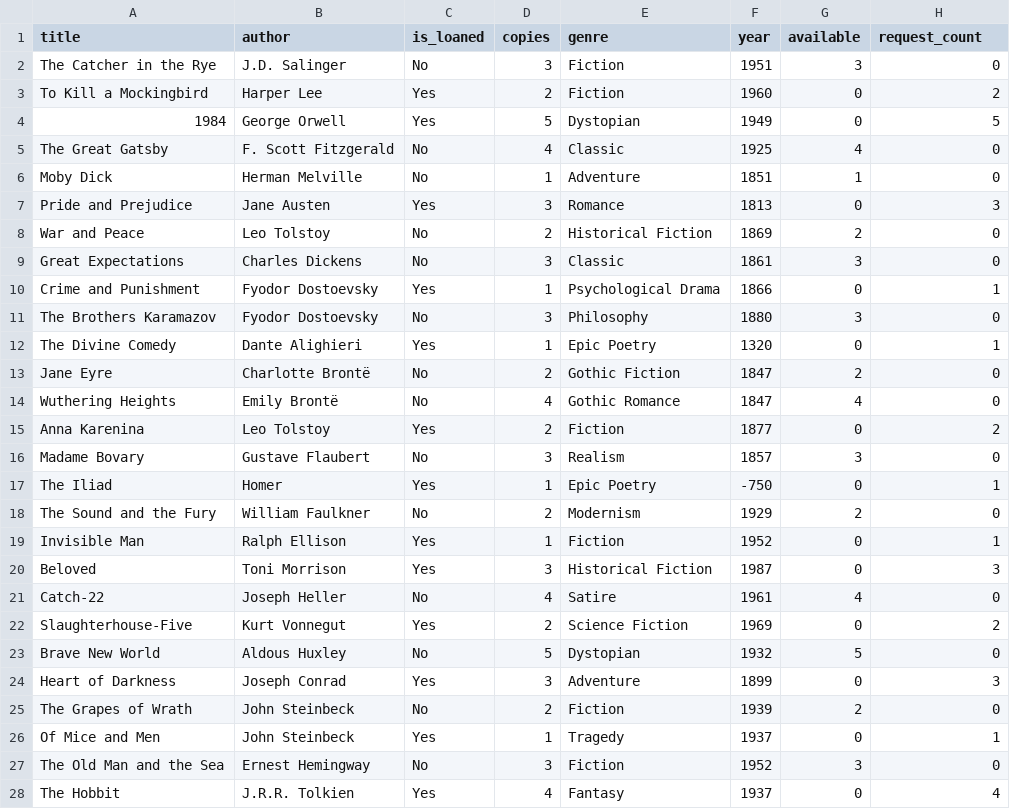
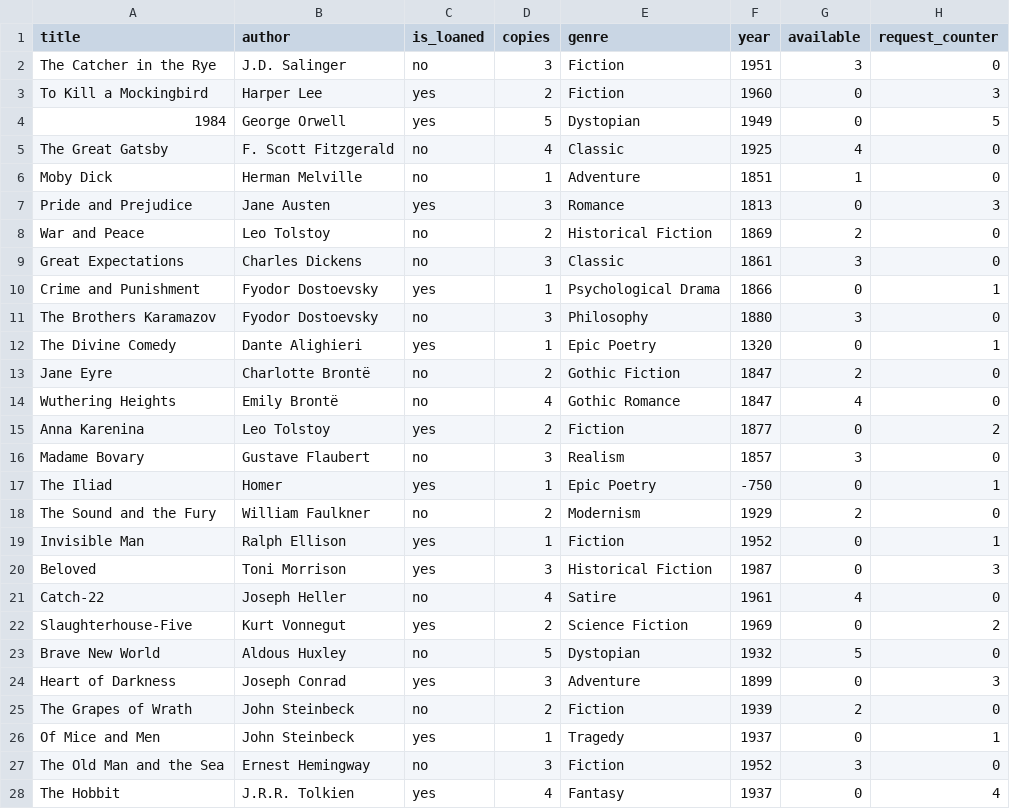
Before and after one commit to jesseb1024/Library-System, a CSV file: files/books.csv, drawn as a sheet; only a part is shown; the diff covers the shown part only.

```diff
--- a/files/books.csv
+++ b/files/books.csv
@@ -1,28 +1,28 @@
-title,author,is_loaned,copies,genre,year,available,request_count
-The Catcher in the Rye,J.D. Salinger,No,3,Fiction,1951,3,0
-To Kill a Mockingbird,Harper Lee,Yes,2,Fiction,1960,0,2
-1984,George Orwell,Yes,5,Dystopian,1949,0,5
-The Great Gatsby,F. Scott Fitzgerald,No,4,Classic,1925,4,0
-Moby Dick,Herman Melville,No,1,Adventure,1851,1,0
-Pride and Prejudice,Jane Austen,Yes,3,Romance,1813,0,3
-War and Peace,Leo Tolstoy,No,2,Historical Fiction,1869,2,0
-Great Expectations,Charles Dickens,No,3,Classic,1861,3,0
-Crime and Punishment,Fyodor Dostoevsky,Yes,1,Psychological Drama,1866,0,1
-The Brothers Karamazov,Fyodor Dostoevsky,No,3,Philosophy,1880,3,0
-The Divine Comedy,Dante Alighieri,Yes,1,Epic Poetry,1320,0,1
-Jane Eyre,Charlotte Brontë,No,2,Gothic Fiction,1847,2,0
-Wuthering Heights,Emily Brontë,No,4,Gothic Romance,1847,4,0
-Anna Karenina,Leo Tolstoy,Yes,2,Fiction,1877,0,2
-Madame Bovary,Gustave Flaubert,No,3,Realism,1857,3,0
-The Iliad,Homer,Yes,1,Epic Poetry,-750,0,1
-The Sound and the Fury,William Faulkner,No,2,Modernism,1929,2,0
-Invisible Man,Ralph Ellison,Yes,1,Fiction,1952,0,1
-Beloved,Toni Morrison,Yes,3,Historical Fiction,1987,0,3
-Catch-22,Joseph Heller,No,4,Satire,1961,4,0
-Slaughterhouse-Five,Kurt Vonnegut,Yes,2,Science Fiction,1969,0,2
-Brave New World,Aldous Huxley,No,5,Dystopian,1932,5,0
-Heart of Darkness,Joseph Conrad,Yes,3,Adventure,1899,0,3
-The Grapes of Wrath,John Steinbeck,No,2,Fiction,1939,2,0
-Of Mice and Men,John Steinbeck,Yes,1,Tragedy,1937,0,1
-The Old Man and the Sea,Ernest Hemingway,No,3,Fiction,1952,3,0
-The Hobbit,J.R.R. Tolkien,Yes,4,Fantasy,1937,0,4
+title,author,is_loaned,copies,genre,year,available,request_counter
+The Catcher in the Rye,J.D. Salinger,no,3,Fiction,1951,3,0
+To Kill a Mockingbird,Harper Lee,yes,2,Fiction,1960,0,3
+1984,George Orwell,yes,5,Dystopian,1949,0,5
+The Great Gatsby,F. Scott Fitzgerald,no,4,Classic,1925,4,0
+Moby Dick,Herman Melville,no,1,Adventure,1851,1,0
+Pride and Prejudice,Jane Austen,yes,3,Romance,1813,0,3
+War and Peace,Leo Tolstoy,no,2,Historical Fiction,1869,2,0
+Great Expectations,Charles Dickens,no,3,Classic,1861,3,0
+Crime and Punishment,Fyodor Dostoevsky,yes,1,Psychological Drama,1866,0,1
+The Brothers Karamazov,Fyodor Dostoevsky,no,3,Philosophy,1880,3,0
+The Divine Comedy,Dante Alighieri,yes,1,Epic Poetry,1320,0,1
+Jane Eyre,Charlotte Brontë,no,2,Gothic Fiction,1847,2,0
+Wuthering Heights,Emily Brontë,no,4,Gothic Romance,1847,4,0
+Anna Karenina,Leo Tolstoy,yes,2,Fiction,1877,0,2
+Madame Bovary,Gustave Flaubert,no,3,Realism,1857,3,0
+The Iliad,Homer,yes,1,Epic Poetry,-750,0,1
+The Sound and the Fury,William Faulkner,no,2,Modernism,1929,2,0
+Invisible Man,Ralph Ellison,yes,1,Fiction,1952,0,1
+Beloved,Toni Morrison,yes,3,Historical Fiction,1987,0,3
+Catch-22,Joseph Heller,no,4,Satire,1961,4,0
+Slaughterhouse-Five,Kurt Vonnegut,yes,2,Science Fiction,1969,0,2
+Brave New World,Aldous Huxley,no,5,Dystopian,1932,5,0
+Heart of Darkness,Joseph Conrad,yes,3,Adventure,1899,0,3
+The Grapes of Wrath,John Steinbeck,no,2,Fiction,1939,2,0
+Of Mice and Men,John Steinbeck,yes,1,Tragedy,1937,0,1
+The Old Man and the Sea,Ernest Hemingway,no,3,Fiction,1952,3,0
+The Hobbit,J.R.R. Tolkien,yes,4,Fantasy,1937,0,4
```
Also changed, not shown: 7 edited cells elsewhere in this file, 13 other files.
